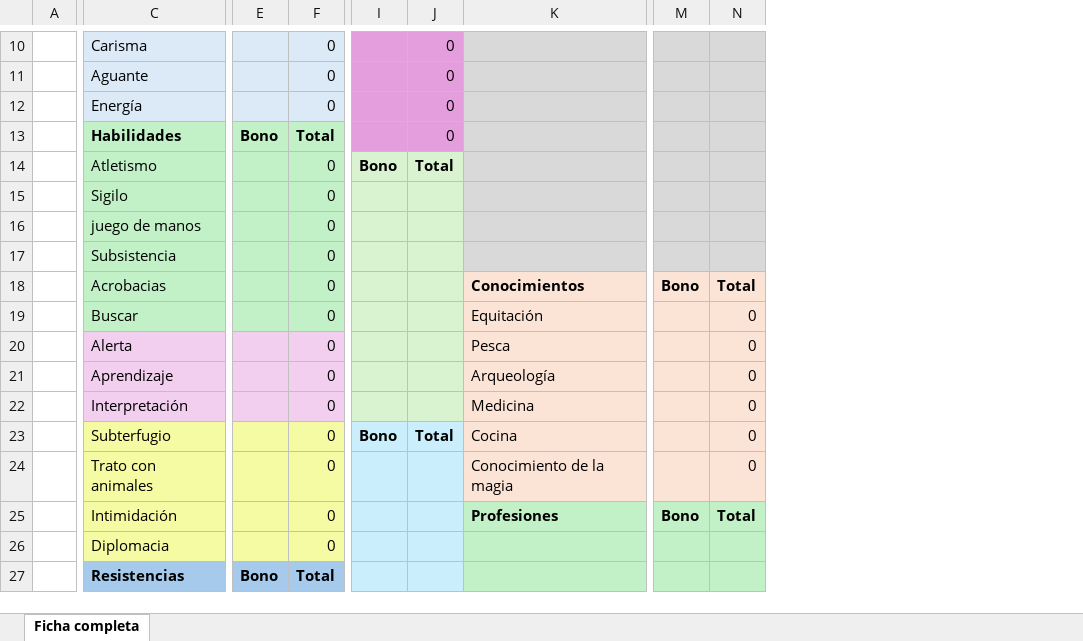
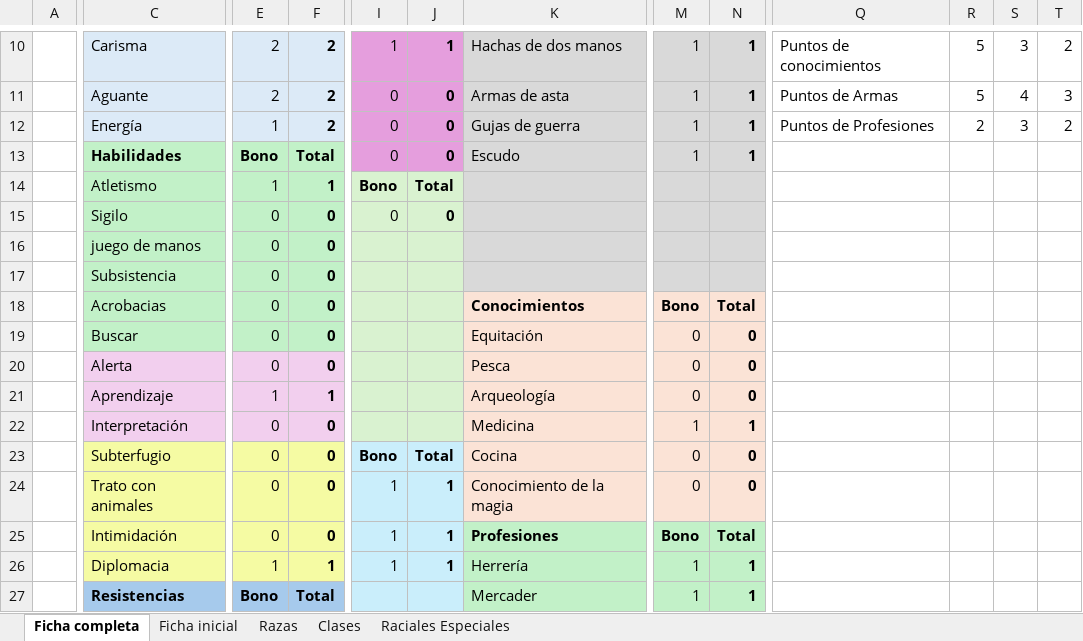
Before and after one commit to Bohwuen/WoW-RPG, an Excel workbook: Ficha interactiva.xlsm, sheet Ficha completa, drawn as a sheet; only a part is shown, gaps mark what is left out; values as stored, in another font and other column widths than the file's, no borders; charts and pictures not drawn; removed rows and columns are numbered as before the commit, all else as after; the diff covers the shown part only; the diff names each change by its address in the sheet, - before the commit and + after, or states it on an @@ line.

```diff
--- a/Ficha interactiva.xlsm (sheet Ficha completa)
+++ b/Ficha interactiva.xlsm (sheet Ficha completa)
@@ sheet tab unhidden: Ficha inicial @@
@@ sheet tab unhidden: Razas @@
@@ sheet tab unhidden: Clases @@
@@ sheet tab unhidden: Raciales Especiales @@
-column E, rows 13-27: Bono |  |  |  |  |  |  |  |  |  |  |  |  |  | Bono
+column E, rows 10-27: 2 | 2 | 1 | Bono | 1 | 0 | 0 | 0 | 0 | 0 | 0 | 1 | 0 | 0 | 0 | 0 | 1 | Bono
@@ column Q unhidden, rows 10-12: Puntos de conocimientos | Puntos de Armas | Puntos de Profesiones @@
@@ column R unhidden, rows 10-12: 5 | 5 | 2 @@
@@ column S unhidden, rows 10-12: 3 | 4 | 3 @@
@@ column T unhidden, rows 10-12: 2 | 3 | 2 @@
-F10:F12 bold: off
+F10:F12 bold: on
-F10:F12: 0
+F10:F12: 2
-I10: (empty)
+I10: 1
-J10:J13 bold: off
+J10:J13 bold: on
-J10: 0
+J10: 1
-K10: (empty)
+K10: Hachas de dos manos
-M10:M13: (empty)
+M10:M13: 1
-N10:N13: (empty)
+N10:N13: 1
-I11:I13: (empty)
+I11:I13: 0
-K11: (empty)
+K11: Armas de asta
-K12: (empty)
+K12: Gujas de guerra
-K13: (empty)
+K13: Escudo
-F14: 0
+F14: 1
-F14:F26 bold: off
+F14:F26 bold: on
-I15: (empty)
+I15: 0
-J15: (empty)
+J15: 0
-M19:M21: (empty)
+M19:M21: 0
-N19:N24 bold: off
+N19:N24 bold: on
-F21: 0
+F21: 1
-M22: (empty)
+M22: 1
-N22: 0
+N22: 1
-M23:M24: (empty)
+M23:M24: 0
-I24:I26: (empty)
+I24:I26: 1
-J24:J26: (empty)
+J24:J26: 1
-F26: 0
+F26: 1
-K26: (empty)
+K26: Herrería
-M26:M27: (empty)
+M26:M27: 1
-N26:N27: (empty)
+N26:N27: 1
-K27: (empty)
+K27: Mercader
```
Also changed, not shown: 1 added column, 36 edited cells and cell formats elsewhere in this sheet, hidden cells.
